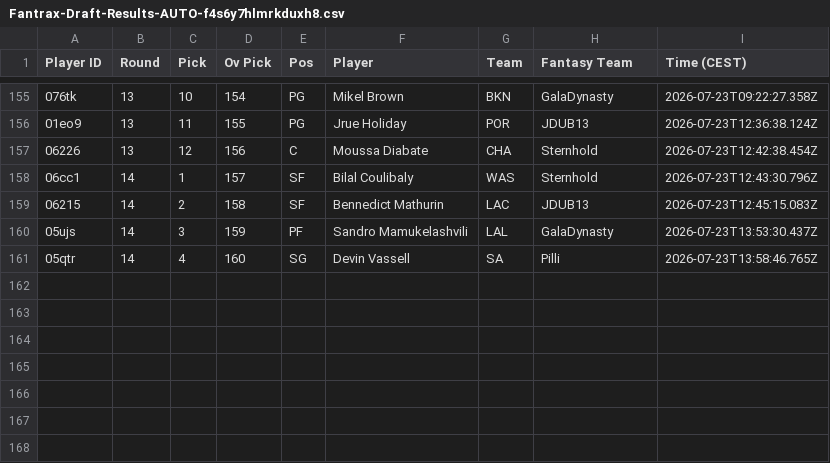
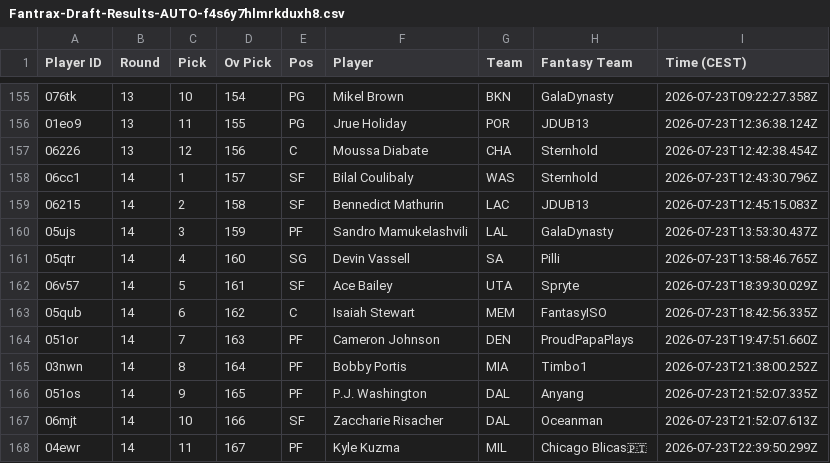
Before and after one commit to Pizzaratops/MFHFBs-NBA-Projections, a CSV file: data/draft-results/Fantrax-Draft-Results-AUTO-f4s6y7hlmrkduxh8.csv, drawn as a sheet; only a part is shown, gaps mark what is left out; the diff names each change by its address in the sheet, - before the commit and + after, or states it on an @@ line.

```diff
--- a/data/draft-results/Fantrax-Draft-Results-AUTO-f4s6y7hlmrkduxh8.csv
+++ b/data/draft-results/Fantrax-Draft-Results-AUTO-f4s6y7hlmrkduxh8.csv
+row 162: 06v57 | 14 | 5 | 161 | SF | Ace Bailey | UTA | Spryte | 2026-07-23T18:39:30.029Z
+row 163: 05qub | 14 | 6 | 162 | C | Isaiah Stewart | MEM | FantasyISO | 2026-07-23T18:42:56.335Z
+row 164: 051or | 14 | 7 | 163 | PF | Cameron Johnson | DEN | ProudPapaPlays | 2026-07-23T19:47:51.660Z
+row 165: 03nwn | 14 | 8 | 164 | PF | Bobby Portis | MIA | Timbo1 | 2026-07-23T21:38:00.252Z
+row 166: 051os | 14 | 9 | 165 | PF | P.J. Washington | DAL | Anyang | 2026-07-23T21:52:07.335Z
+row 167: 06mjt | 14 | 10 | 166 | SF | Zaccharie Risacher | DAL | Oceanman | 2026-07-23T21:52:07.613Z
+row 168: 04ewr | 14 | 11 | 167 | PF | Kyle Kuzma | MIL | Chicago Blicas🇵🇹 | 2026-07-23T22:39:50.299Z
```
Also changed, not shown: data/draft-results/Fantrax-Draft-Results-AUTO-emeu5xuymrh1a5id.csv, data/draft-results/Fantrax-Draft-Results-AUTO-hjqxljyfmrshydd4.csv, 24 other files.
